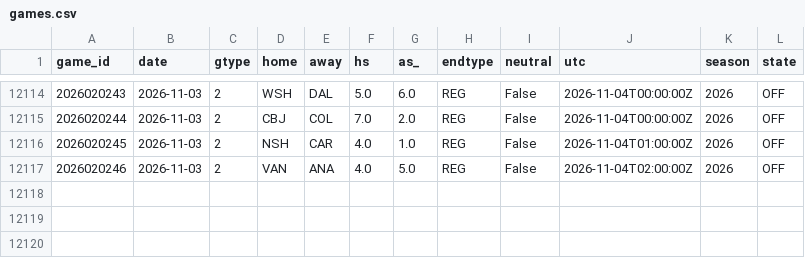
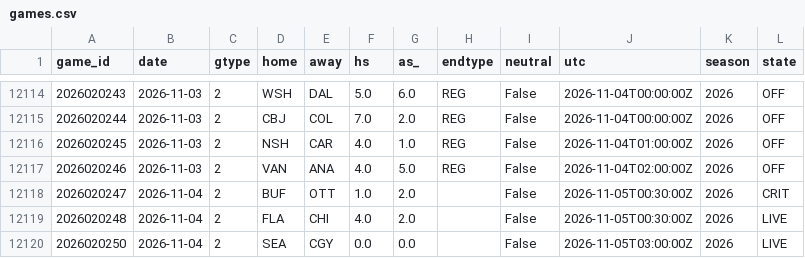
Before and after one commit to azcal/mbm-nhl, a CSV file: data/games.csv, drawn as a sheet; only a part is shown, gaps mark what is left out; the diff names each change by its address in the sheet, - before the commit and + after, or states it on an @@ line.

```diff
--- a/data/games.csv
+++ b/data/games.csv
+row 12118: 2026020247 | 2026-11-04 | 2 | BUF | OTT | 1.0 | 2.0 |  | False | 2026-11-05T00:30:00Z | 2026 | CRIT
+row 12119: 2026020248 | 2026-11-04 | 2 | FLA | CHI | 4.0 | 2.0 |  | False | 2026-11-05T00:30:00Z | 2026 | LIVE
+row 12120: 2026020250 | 2026-11-04 | 2 | SEA | CGY | 0.0 | 0.0 |  | False | 2026-11-05T03:00:00Z | 2026 | LIVE
```
Also changed, not shown: logs/graded.csv, logs/predictions.csv, 3 other files.
